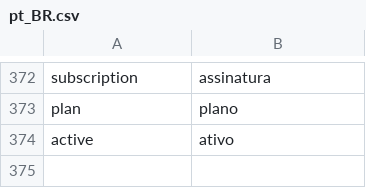
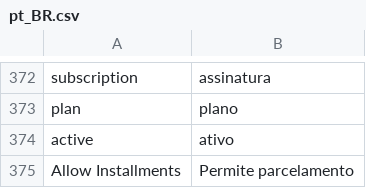
Before and after one commit to pagarme/magento2, a CSV file: i18n/pt_BR.csv, drawn as a sheet; only a part is shown, gaps mark what is left out.

Commit message:
:bug: Add missing information to subcription list.

```diff
--- a/i18n/pt_BR.csv
+++ b/i18n/pt_BR.csv
@@ -374 +374,2 @@
 "active", "ativo"
+"Allow Installments", "Permite parcelamento"
```
Also changed, not shown: 3 other files.
